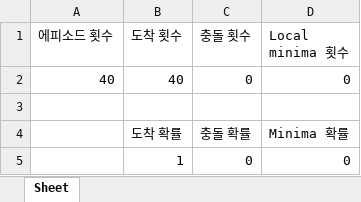
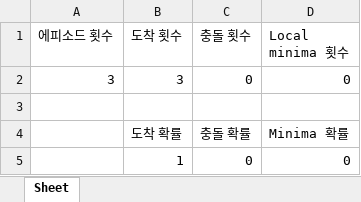
Before and after one commit to wntdev99/FCLCA, an Excel workbook: controllers/CL_TEST_8_action 5/data/Curriculum No ob train 5000_3/Curriculum No ob train 5000_3_Test_heterogeineous_pipe_1/Curriculum No ob train 5000_3_Test_heterogeineous_pipe_1_Test_Result.xlsx, sheet Sheet, drawn as a sheet; values as stored, in another font and other column widths than the file's, no borders; the diff names each change by its address in the sheet, - before the commit and + after, or states it on an @@ line.

```diff
--- a/controllers/CL_TEST_8_action 5/data/Curriculum No ob train 5000_3/Curriculum No ob train 5000_3_Test_heterogeineous_pipe_1/Curriculum No ob train 5000_3_Test_heterogeineous_pipe_1_Test_Result.xlsx (sheet Sheet)
+++ b/controllers/CL_TEST_8_action 5/data/Curriculum No ob train 5000_3/Curriculum No ob train 5000_3_Test_heterogeineous_pipe_1/Curriculum No ob train 5000_3_Test_heterogeineous_pipe_1_Test_Result.xlsx (sheet Sheet)
-A2 (에피소드 횟수): 40
+A2 (에피소드 횟수): 3
-B2 (도착 횟수): 40
+B2 (도착 횟수): 3
```
Also changed, not shown: controllers/CL_TEST_8_action 5/data/Curriculum Yes new model_1_0/Curriculum Yes new model_1_0_Test_heterogeineous_pipe_1/Curriculum Yes new model_1_0_Test_heterogeineous_pipe_1_Test_Result.xlsx, 26 other files.
